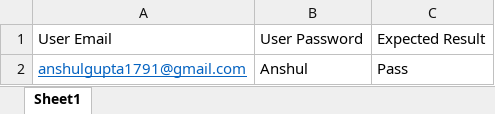
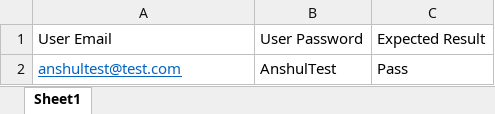
Before and after one commit to anshulgupta1791/VISMA---Technical-Test, an Excel workbook: Test_Data/ExistingUserLoginDetails.xlsx, sheet Sheet1, drawn as a sheet; values as stored, in another font and other column widths than the file's, no borders; the diff names each change by its address in the sheet, - before the commit and + after, or states it on an @@ line.

```diff
--- a/Test_Data/ExistingUserLoginDetails.xlsx (sheet Sheet1)
+++ b/Test_Data/ExistingUserLoginDetails.xlsx (sheet Sheet1)
-A2: anshulgupta1791@gmail.com
+A2: anshultest@test.com
-B2: Anshul
+B2: AnshulTest
```
Also changed, not shown: Test_Data/LoginTestData.xlsx, Test_Data/NewUserForNewsLetterSubscription.xlsx, 2 other files.
